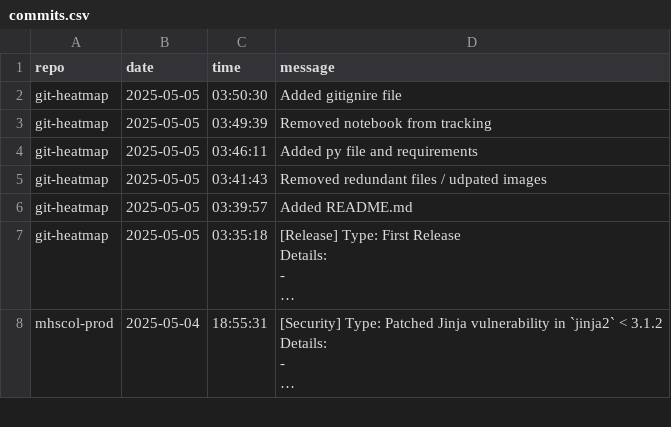
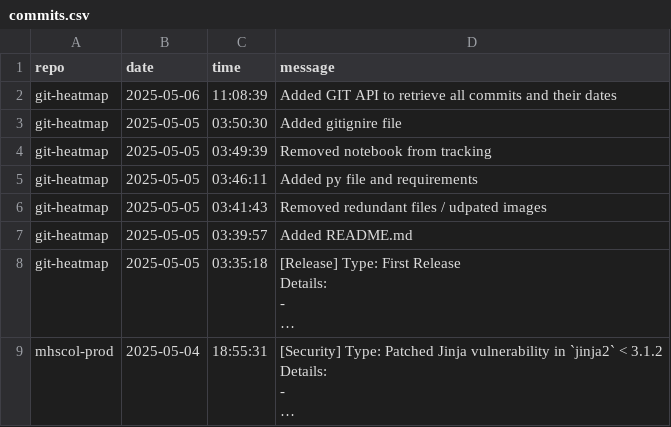
Before and after one commit to Cris2907/git-heatmap, a CSV file: commits.csv, drawn as a sheet; only a part is shown; long unchanged cells end in ….

```diff
--- a/commits.csv
+++ b/commits.csv
@@ -1,2 +1,3 @@
 "repo","date","time","message"
+"git-heatmap","2025-05-06","11:08:39","Added GIT API to retrieve all commits and their dates"
 "git-heatmap","2025-05-05","03:50:30","Added gitignire file"
```
Also changed, not shown: commits_by_date_processed.csv, 4 other files.
